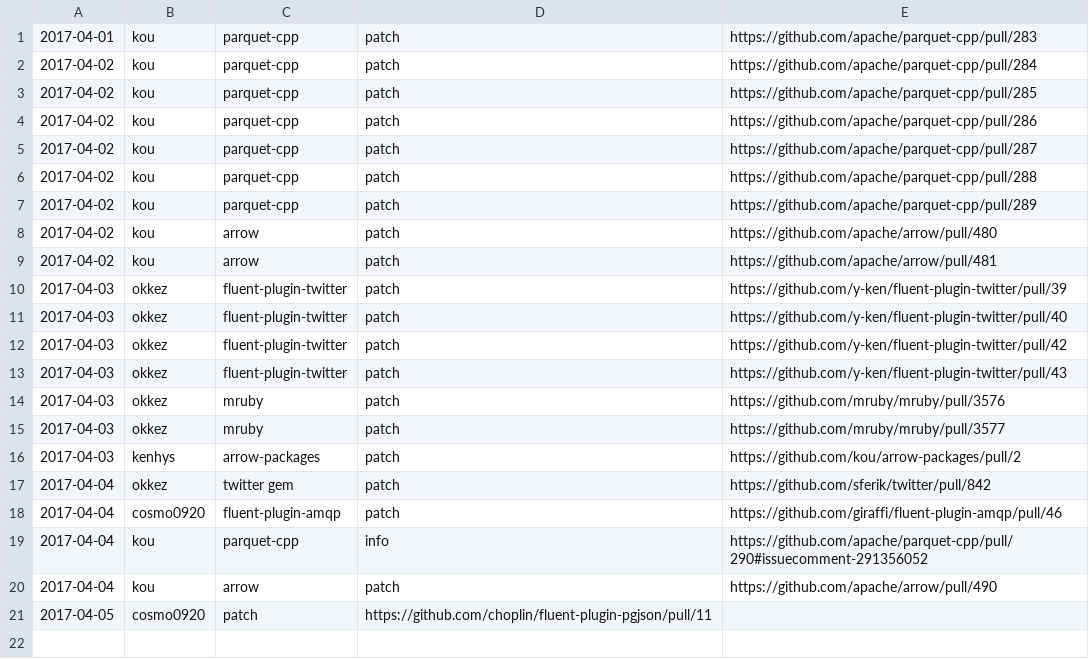
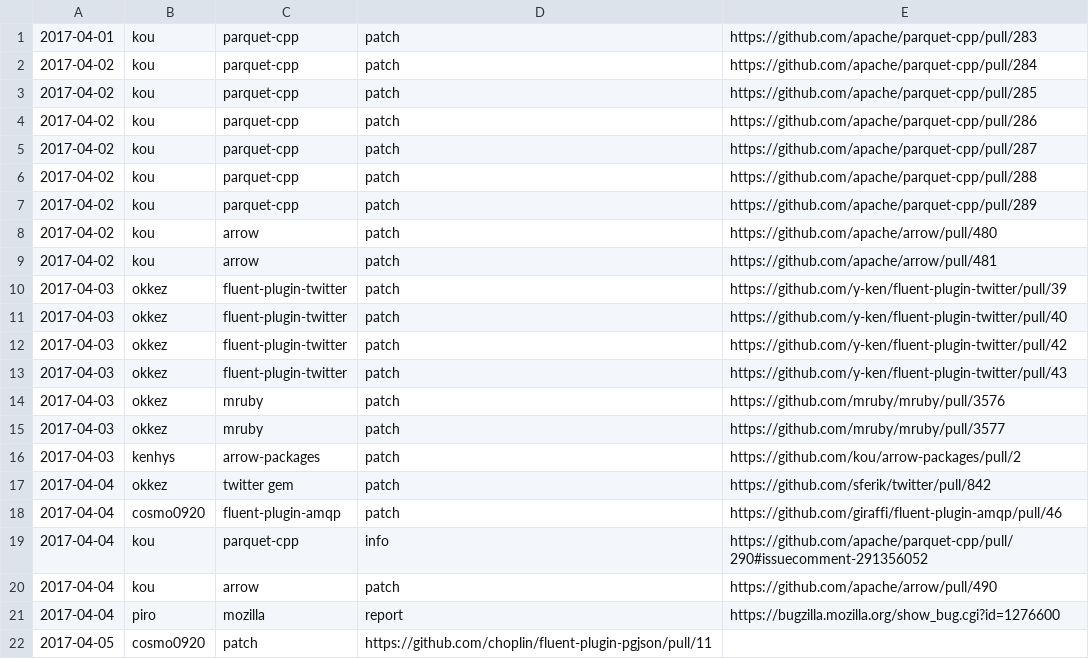
Before and after one commit to clear-code/statistics, a CSV file: upstream-feedback/2017-04.csv, drawn as a sheet; the diff names each change by its address in the sheet, - before the commit and + after, or states it on an @@ line.

Commit message:
Add one more activity

```diff
--- a/upstream-feedback/2017-04.csv
+++ b/upstream-feedback/2017-04.csv
+row 21: 2017-04-04 | piro | mozilla | report | https://bugzilla.mozilla.org/show_bug.cgi?id=1276600
```
